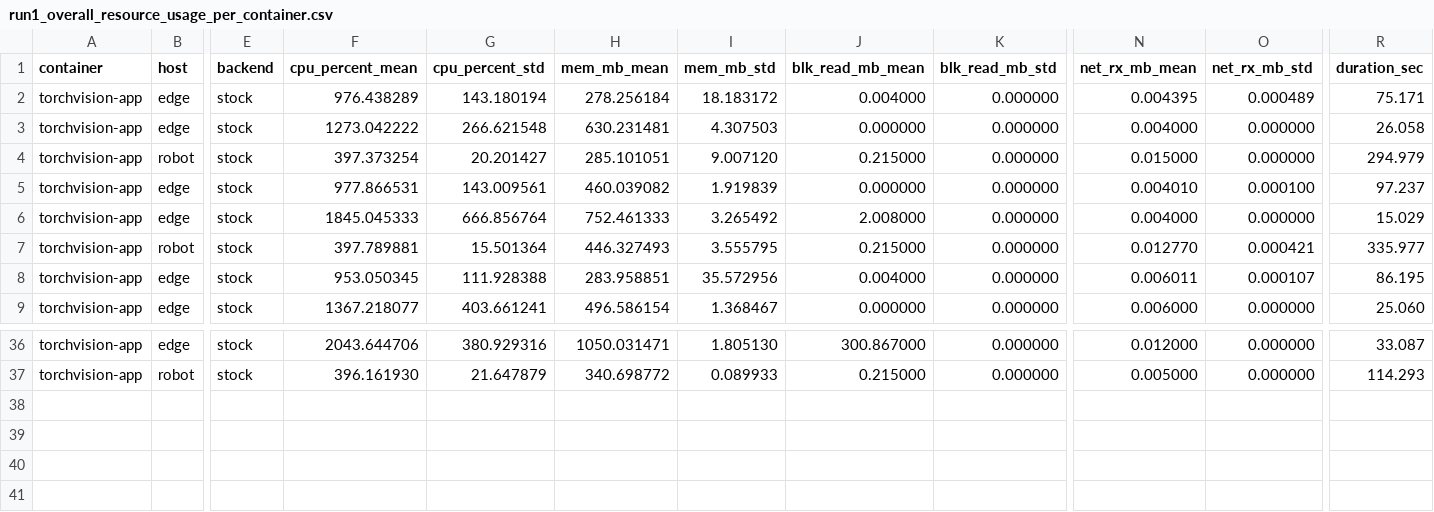
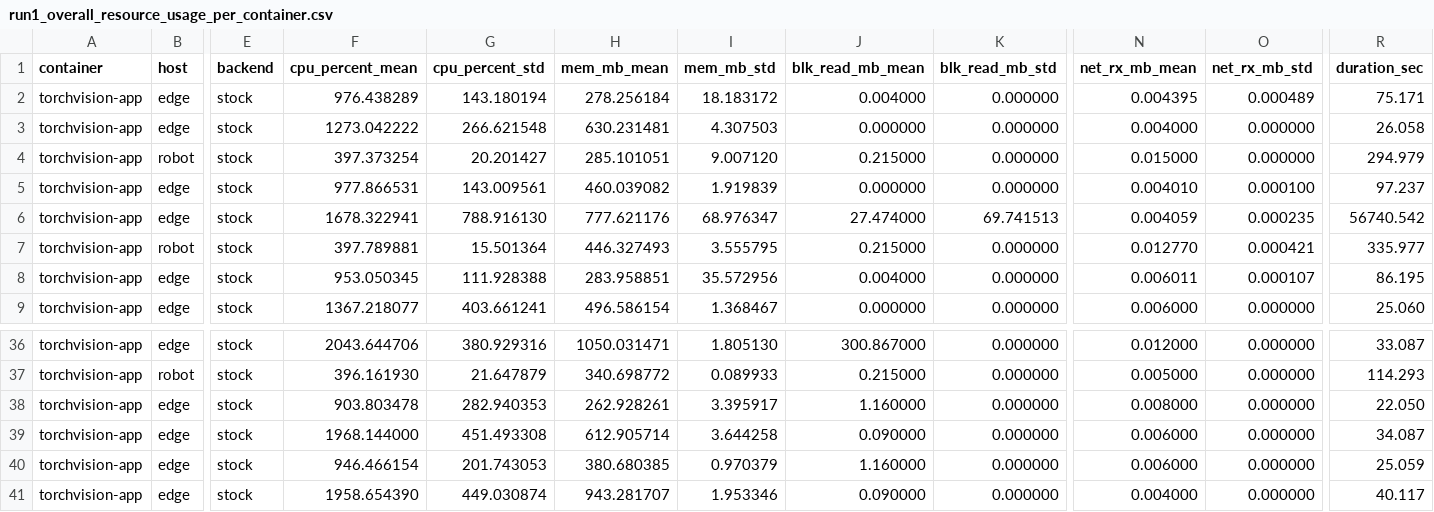
Before and after one commit to adamzr2000/sol-vaccel-cv-evaluation, a CSV file: results/experiments/docker-stats/_summary/run1_overall_resource_usage_per_container.csv, drawn as a sheet; only a part is shown, gaps mark what is left out; rows hold the shown columns only; the diff names each change by its address in the sheet, - before the commit and + after, or states it on an @@ line.

```diff
--- a/results/experiments/docker-stats/_summary/run1_overall_resource_usage_per_container.csv
+++ b/results/experiments/docker-stats/_summary/run1_overall_resource_usage_per_container.csv
-F6 (cpu_percent_mean): 1845.045333
+F6 (cpu_percent_mean): 1678.322941
-G6 (cpu_percent_std): 666.856764
+G6 (cpu_percent_std): 788.916130
-H6 (mem_mb_mean): 752.461333
+H6 (mem_mb_mean): 777.621176
-I6 (mem_mb_std): 3.265492
+I6 (mem_mb_std): 68.976347
-J6 (blk_read_mb_mean): 2.008000
+J6 (blk_read_mb_mean): 27.474000
-K6 (blk_read_mb_std): 0.000000
+K6 (blk_read_mb_std): 69.741513
-N6 (net_rx_mb_mean): 0.004000
+N6 (net_rx_mb_mean): 0.004059
-O6 (net_rx_mb_std): 0.000000
+O6 (net_rx_mb_std): 0.000235
-R6 (duration_sec): 15.029
+R6 (duration_sec): 56740.542
+row 38: torchvision-app | edge | stock | 903.803478 | 282.940353 | 262.928261 | 3.395917 | 1.160000 | 0.000000 | 0.008000 | 0.000000 | 22.050
+row 39: torchvision-app | edge | stock | 1968.144000 | 451.493308 | 612.905714 | 3.644258 | 0.090000 | 0.000000 | 0.006000 | 0.000000 | 34.087
+row 40: torchvision-app | edge | stock | 946.466154 | 201.743053 | 380.680385 | 0.970379 | 1.160000 | 0.000000 | 0.006000 | 0.000000 | 25.059
+row 41: torchvision-app | edge | stock | 1958.654390 | 449.030874 | 943.281707 | 1.953346 | 0.090000 | 0.000000 | 0.004000 | 0.000000 | 40.117
```
Also changed, not shown: results/experiments/docker-stats/torchvision-app_run1_deeplabv3_resnet50_stock_edge_gpu.csv, results/experiments/system-stats/_summary/run1_overall_cpu_stats.csv, 42 other files.
